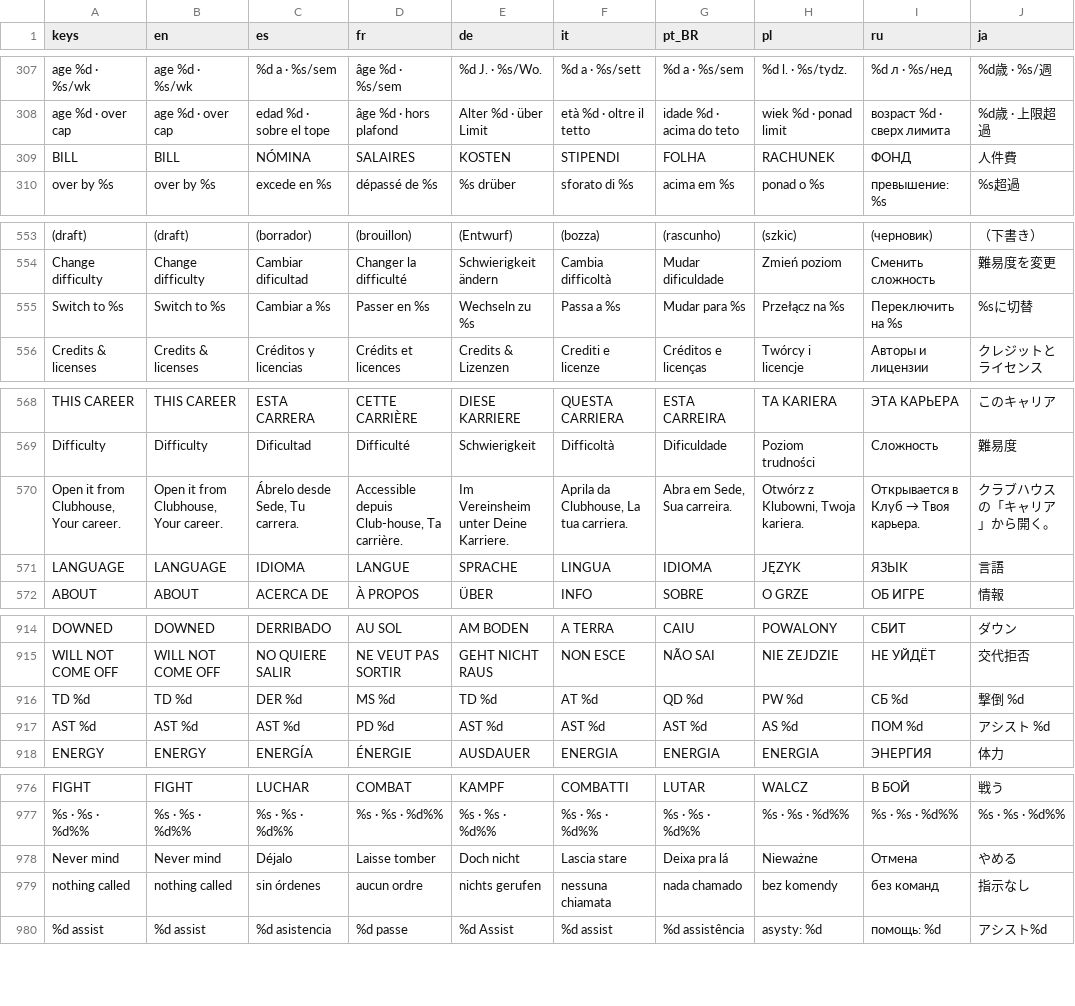
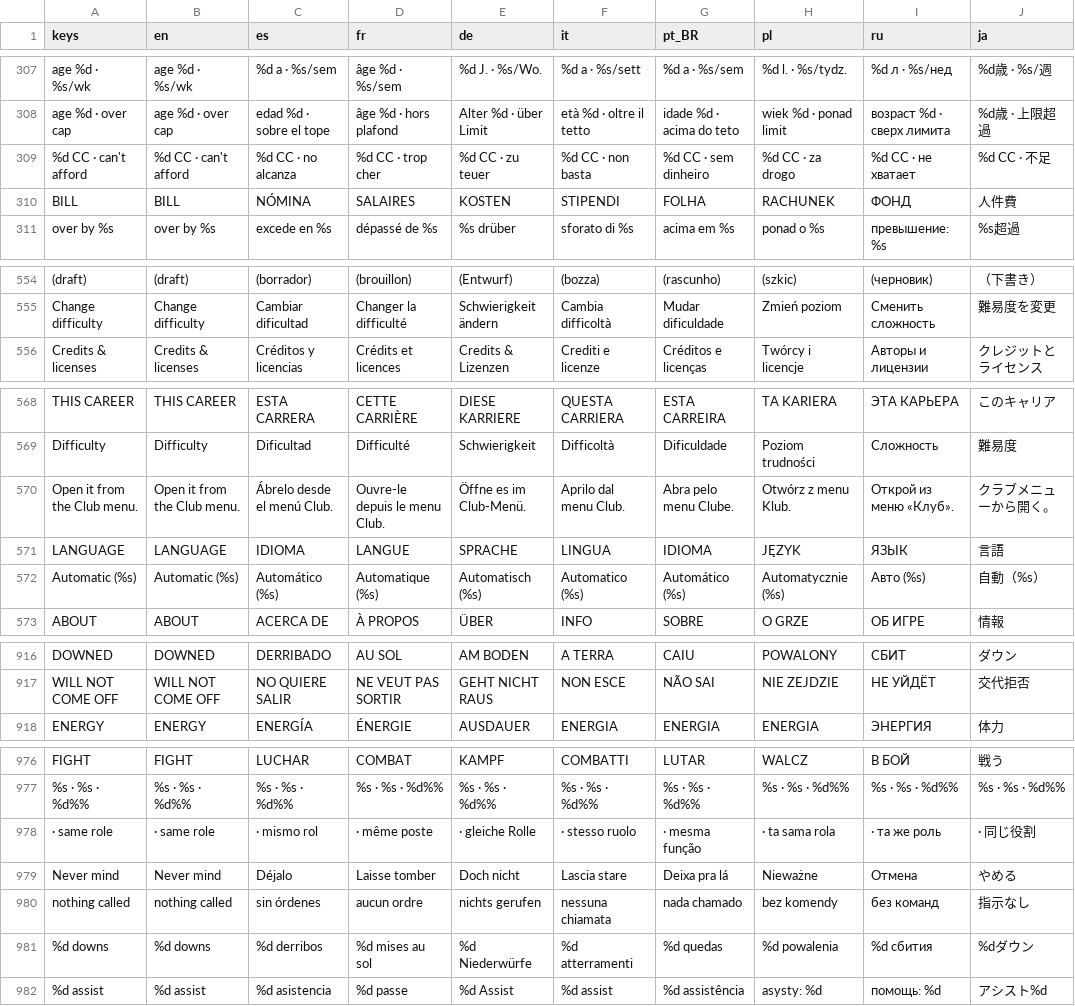
Before and after one commit to PeteMoe56/8bit-buhurt, a CSV file: locale/strings.csv, drawn as a sheet; only a part is shown, gaps mark what is left out; removed rows and columns are numbered as before the commit, all else as after; the diff covers the shown part only; the diff names each change by its address in the sheet, - before the commit and + after, or states it on an @@ line.

```diff
--- a/locale/strings.csv
+++ b/locale/strings.csv
+row 309: %d CC · can't afford | %d CC · can't afford | %d CC · no alcanza | %d CC · trop cher | %d CC · zu teuer | %d CC · non basta | %d CC · sem dinheiro | %d CC · za drogo | %d CC · не хватает | %d CC · 不足
-row 555: Switch to %s | Switch to %s | Cambiar a %s | Passer en %s | Wechseln zu %s | Passa a %s | Mudar para %s | Przełącz na %s | Переключить на %s | %sに切替
-row 570: Open it from Clubhouse, Your career. | Open it from Clubhouse, Your career. | Ábrelo desde Sede, Tu carrera. | Accessible depuis Club-house, Ta carrière. | Im Vereinsheim unter Deine Karriere. | Aprila da Clubhouse, La tua carriera. | Abra em Sede, Sua carreira. | Otwórz z Klubowni, Twoja kariera. | Открывается в Клуб → Твоя карьера. | クラブハウスの「キャリア」から開く。
+row 570: Open it from the Club menu. | Open it from the Club menu. | Ábrelo desde el menú Club. | Ouvre-le depuis le menu Club. | Öffne es im Club-Menü. | Aprilo dal menu Club. | Abra pelo menu Clube. | Otwórz z menu Klub. | Открой из меню «Клуб». | クラブメニューから開く。
+row 572: Automatic (%s) | Automatic (%s) | Automático (%s) | Automatique (%s) | Automatisch (%s) | Automatico (%s) | Automático (%s) | Automatycznie (%s) | Авто (%s) | 自動（%s）
-row 916: TD %d | TD %d | DER %d | MS %d | TD %d | AT %d | QD %d | PW %d | СБ %d | 撃倒 %d
-row 917: AST %d | AST %d | AST %d | PD %d | AST %d | AST %d | AST %d | AS %d | ПОМ %d | アシスト %d
+row 978: · same role | · same role | · mismo rol | · même poste | · gleiche Rolle | · stesso ruolo | · mesma função | · ta sama rola | · та же роль | · 同じ役割
+row 981: %d downs | %d downs | %d derribos | %d mises au sol | %d Niederwürfe | %d atterramenti | %d quedas | %d powalenia | %d сбития | %dダウン
```
Also changed, not shown: 1 added row and 8 edited cells elsewhere in this file, 18 other files.
